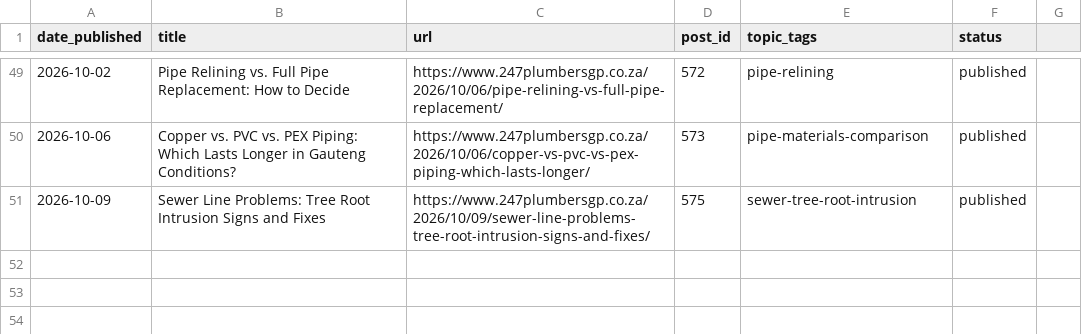
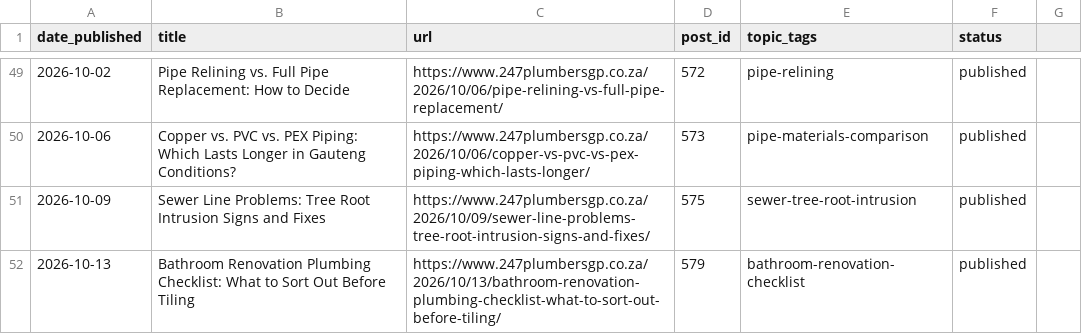
Before and after one commit to brackenplumber1-byte/online-advertising, a CSV file: .claude/content-calendar/sites/247plumbersgp/calendar.csv, drawn as a sheet; only a part is shown, gaps mark what is left out; the diff names each change by its address in the sheet, - before the commit and + after, or states it on an @@ line.

```diff
--- a/.claude/content-calendar/sites/247plumbersgp/calendar.csv
+++ b/.claude/content-calendar/sites/247plumbersgp/calendar.csv
+row 52: 2026-10-13 | Bathroom Renovation Plumbing Checklist: What to Sort Out Before Tiling | https://www.247plumbersgp.co.za/2026/10/13/bathroom-renovation-plumbing-checklist-what-to-sort-out-before-tiling/ | 579 | bathroom-renovation-checklist | published
```
Also changed, not shown: .claude/content-calendar/sites/brackendownsplumber/calendar.csv.
